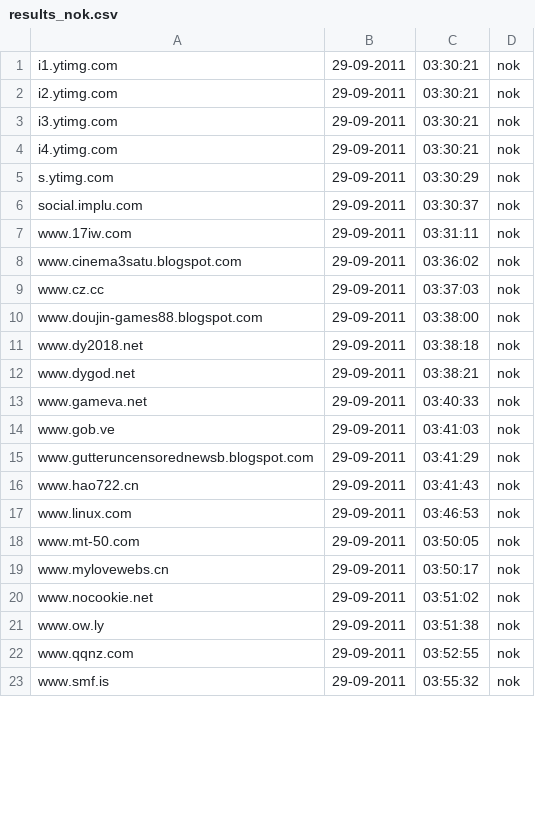
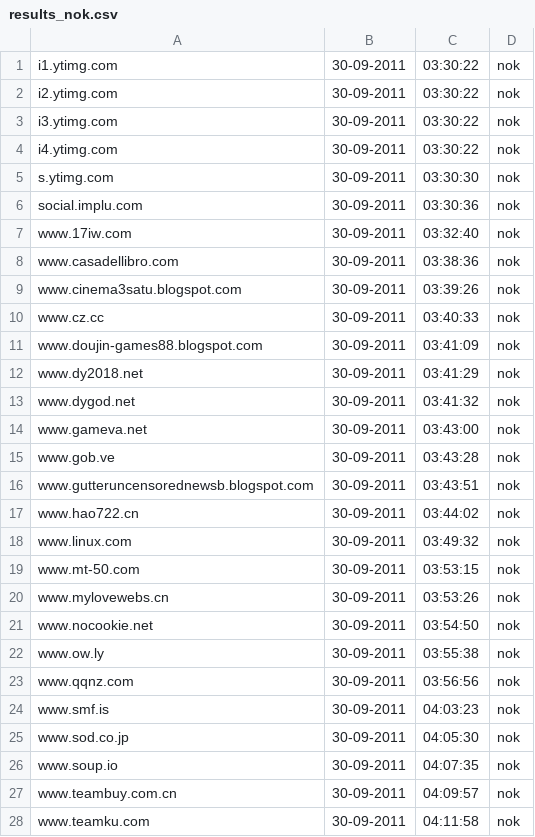
Before and after one commit to Tuinslak/GFW-URL-checker, a CSV file: testResults/nl/results_nok.csv, drawn as a sheet; only a part is shown; the diff covers the shown part only.

```diff
--- a/testResults/nl/results_nok.csv
+++ b/testResults/nl/results_nok.csv
@@ -1,23 +1,28 @@
-i1.ytimg.com,29-09-2011,03:30:21,nok
-i2.ytimg.com,29-09-2011,03:30:21,nok
-i3.ytimg.com,29-09-2011,03:30:21,nok
-i4.ytimg.com,29-09-2011,03:30:21,nok
-s.ytimg.com,29-09-2011,03:30:29,nok
-social.implu.com,29-09-2011,03:30:37,nok
-www.17iw.com,29-09-2011,03:31:11,nok
-www.cinema3satu.blogspot.com,29-09-2011,03:36:02,nok
-www.cz.cc,29-09-2011,03:37:03,nok
-www.doujin-games88.blogspot.com,29-09-2011,03:38:00,nok
-www.dy2018.net,29-09-2011,03:38:18,nok
-www.dygod.net,29-09-2011,03:38:21,nok
-www.gameva.net,29-09-2011,03:40:33,nok
-www.gob.ve,29-09-2011,03:41:03,nok
-www.gutteruncensorednewsb.blogspot.com,29-09-2011,03:41:29,nok
-www.hao722.cn,29-09-2011,03:41:43,nok
-www.linux.com,29-09-2011,03:46:53,nok
-www.mt-50.com,29-09-2011,03:50:05,nok
-www.mylovewebs.cn,29-09-2011,03:50:17,nok
-www.nocookie.net,29-09-2011,03:51:02,nok
-www.ow.ly,29-09-2011,03:51:38,nok
-www.qqnz.com,29-09-2011,03:52:55,nok
-www.smf.is,29-09-2011,03:55:32,nok
+i1.ytimg.com,30-09-2011,03:30:22,nok
+i2.ytimg.com,30-09-2011,03:30:22,nok
+i3.ytimg.com,30-09-2011,03:30:22,nok
+i4.ytimg.com,30-09-2011,03:30:22,nok
+s.ytimg.com,30-09-2011,03:30:30,nok
+social.implu.com,30-09-2011,03:30:36,nok
+www.17iw.com,30-09-2011,03:32:40,nok
+www.casadellibro.com,30-09-2011,03:38:36,nok
+www.cinema3satu.blogspot.com,30-09-2011,03:39:26,nok
+www.cz.cc,30-09-2011,03:40:33,nok
+www.doujin-games88.blogspot.com,30-09-2011,03:41:09,nok
+www.dy2018.net,30-09-2011,03:41:29,nok
+www.dygod.net,30-09-2011,03:41:32,nok
+www.gameva.net,30-09-2011,03:43:00,nok
+www.gob.ve,30-09-2011,03:43:28,nok
+www.gutteruncensorednewsb.blogspot.com,30-09-2011,03:43:51,nok
+www.hao722.cn,30-09-2011,03:44:02,nok
+www.linux.com,30-09-2011,03:49:32,nok
+www.mt-50.com,30-09-2011,03:53:15,nok
+www.mylovewebs.cn,30-09-2011,03:53:26,nok
+www.nocookie.net,30-09-2011,03:54:50,nok
+www.ow.ly,30-09-2011,03:55:38,nok
+www.qqnz.com,30-09-2011,03:56:56,nok
+www.smf.is,30-09-2011,04:03:23,nok
+www.sod.co.jp,30-09-2011,04:05:30,nok
+www.soup.io,30-09-2011,04:07:35,nok
+www.teambuy.com.cn,30-09-2011,04:09:57,nok
+www.teamku.com,30-09-2011,04:11:58,nok
```
Also changed, not shown: 1 added row and 11 edited cells elsewhere in this file, testResults/nl/results.csv, testResults/nl/results_ok.csv.
